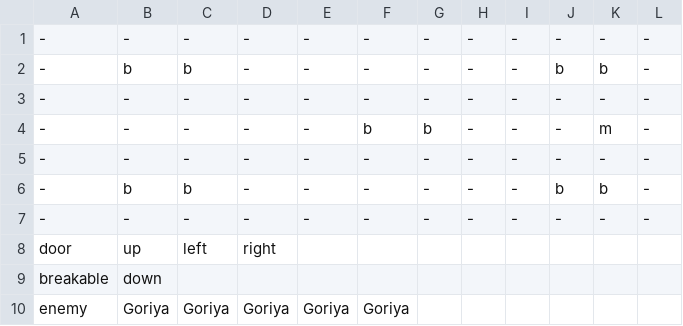
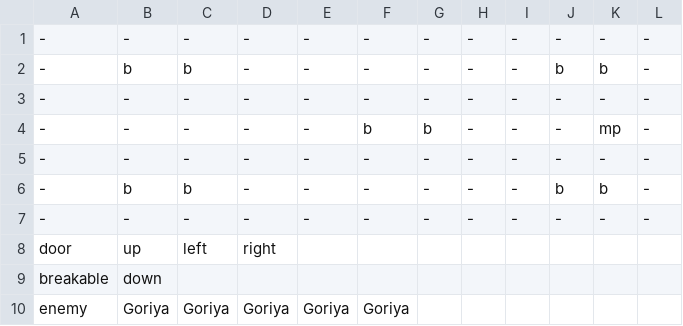
Before and after one commit to DeFisch/ZeldaGame, a CSV file: src/Content/map_data/map_2_2.csv, drawn as a sheet.

```diff
--- a/src/Content/map_data/map_2_2.csv
+++ b/src/Content/map_data/map_2_2.csv
@@ -3,3 +3,3 @@
 -,-,-,-,-,-,-,-,-,-,-,-
--,-,-,-,-,b,b,-,-,-,m,-
+-,-,-,-,-,b,b,-,-,-,mp,-
 -,-,-,-,-,-,-,-,-,-,-,-
```
Also changed, not shown: 2 other files.
